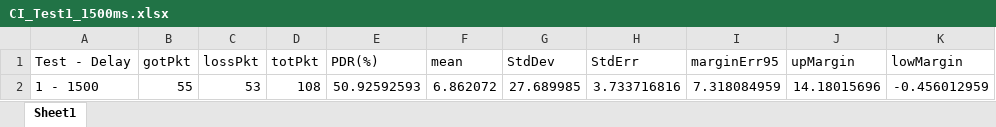
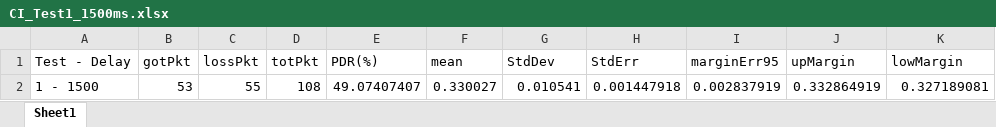
Before and after one commit to maxmuffin/LoRaWAN-Multi-hop, an Excel workbook: utils/data/intervalliConfidenza/Test1/CI_Test1_1500ms.xlsx, sheet Sheet1, drawn as a sheet; values as stored, in another font and other column widths than the file's, no borders; removed rows and columns are numbered as before the commit, all else as after; the diff names each change by its address in the sheet, - before the commit and + after, or states it on an @@ line.

```diff
--- a/utils/data/intervalliConfidenza/Test1/CI_Test1_1500ms.xlsx (sheet Sheet1)
+++ b/utils/data/intervalliConfidenza/Test1/CI_Test1_1500ms.xlsx (sheet Sheet1)
-row 2: 1 - 1500 | 55 | 53 | 108 | 50.92592593 | 6.862072 | 27.689985 | 3.733716816 | 7.318084959 | 14.18015696 | -0.456012959
+row 2: 1 - 1500 | 53 | 55 | 108 | 49.07407407 | 0.330027 | 0.010541 | 0.001447918 | 0.002837919 | 0.332864919 | 0.327189081
```
Also changed, not shown: utils/data/intervalliConfidenza/Test1/CI_Test1_2000ms.xlsx, utils/data/intervalliConfidenza/Test1/CI_Test1_300ms.xlsx, 12 other files.
